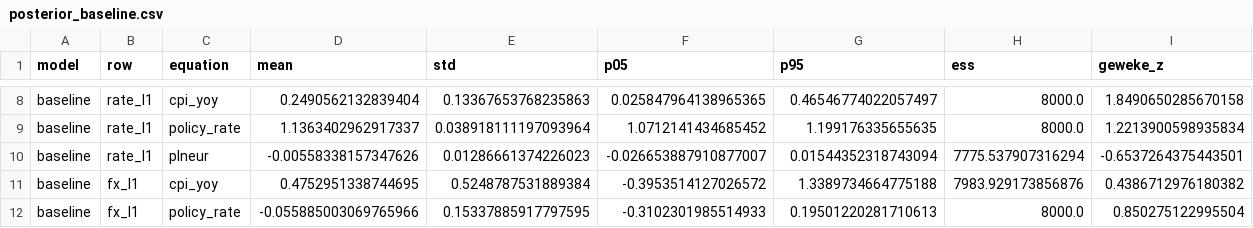
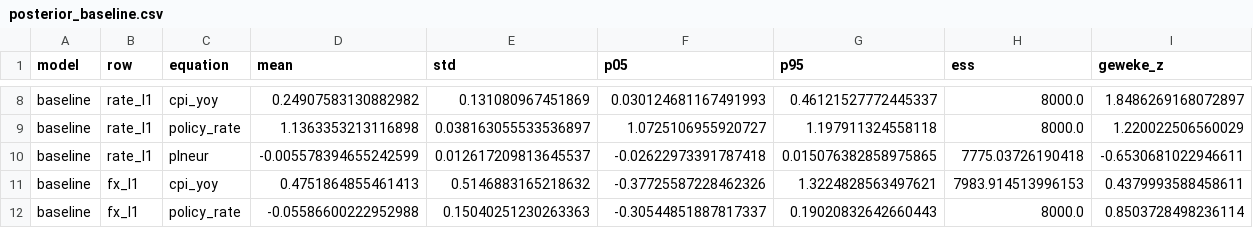
Before and after one commit to OXT6655/Monetary-Policy-Transmission-in-Poland---Bayesian-time-series, a CSV file: output_bvar/posterior_baseline.csv, drawn as a sheet; only a part is shown, gaps mark what is left out; the diff covers the shown part only; the diff names each change by its address in the sheet, - before the commit and + after, or states it on an @@ line.

```diff
--- a/output_bvar/posterior_baseline.csv
+++ b/output_bvar/posterior_baseline.csv
-D8 (mean): 0.2490562132839404
+D8 (mean): 0.24907583130882982
-E8 (std): 0.13367653768235863
+E8 (std): 0.131080967451869
-F8 (p05): 0.025847964138965365
+F8 (p05): 0.030124681167491993
-G8 (p95): 0.46546774022057497
+G8 (p95): 0.46121527772445337
-I8 (geweke_z): 1.8490650285670158
+I8 (geweke_z): 1.8486269168072897
-D9 (mean): 1.1363402962917337
+D9 (mean): 1.1363353213116898
-E9 (std): 0.038918111197093964
+E9 (std): 0.038163055533536897
-F9 (p05): 1.0712141434685452
+F9 (p05): 1.0725106955920727
-G9 (p95): 1.199176335655635
+G9 (p95): 1.197911324558118
-I9 (geweke_z): 1.2213900598935834
+I9 (geweke_z): 1.220022506560029
-D10 (mean): -0.00558338157347626
+D10 (mean): -0.005578394655242599
-E10 (std): 0.01286661374226023
+E10 (std): 0.012617209813645537
-F10 (p05): -0.026653887910877007
+F10 (p05): -0.02622973391787418
-G10 (p95): 0.01544352318743094
+G10 (p95): 0.015076382858975865
-H10 (ess): 7775.537907316294
+H10 (ess): 7775.03726190418
-I10 (geweke_z): -0.6537264375443501
+I10 (geweke_z): -0.6530681022946611
-D11 (mean): 0.4752951338744695
+D11 (mean): 0.4751864855461413
-E11 (std): 0.5248787531889384
+E11 (std): 0.5146883165218632
-F11 (p05): -0.3953514127026572
+F11 (p05): -0.37725587228462326
-G11 (p95): 1.3389734664775188
+G11 (p95): 1.3224828563497621
-H11 (ess): 7983.929173856876
+H11 (ess): 7983.914513996153
-I11 (geweke_z): 0.4386712976180382
+I11 (geweke_z): 0.4379993588458611
-D12 (mean): -0.055885003069765966
+D12 (mean): -0.05586600222952988
-E12 (std): 0.15337885917797595
+E12 (std): 0.15040251230263363
-F12 (p05): -0.3102301985514933
+F12 (p05): -0.30544851887817337
-G12 (p95): 0.19501220281710613
+G12 (p95): 0.19020832642660443
-I12 (geweke_z): 0.850275122995504
+I12 (geweke_z): 0.8503728498236114
```
Also changed, not shown: 87 edited cells elsewhere in this file, output_bvar/posterior_first_diff.csv, 15 other files.
